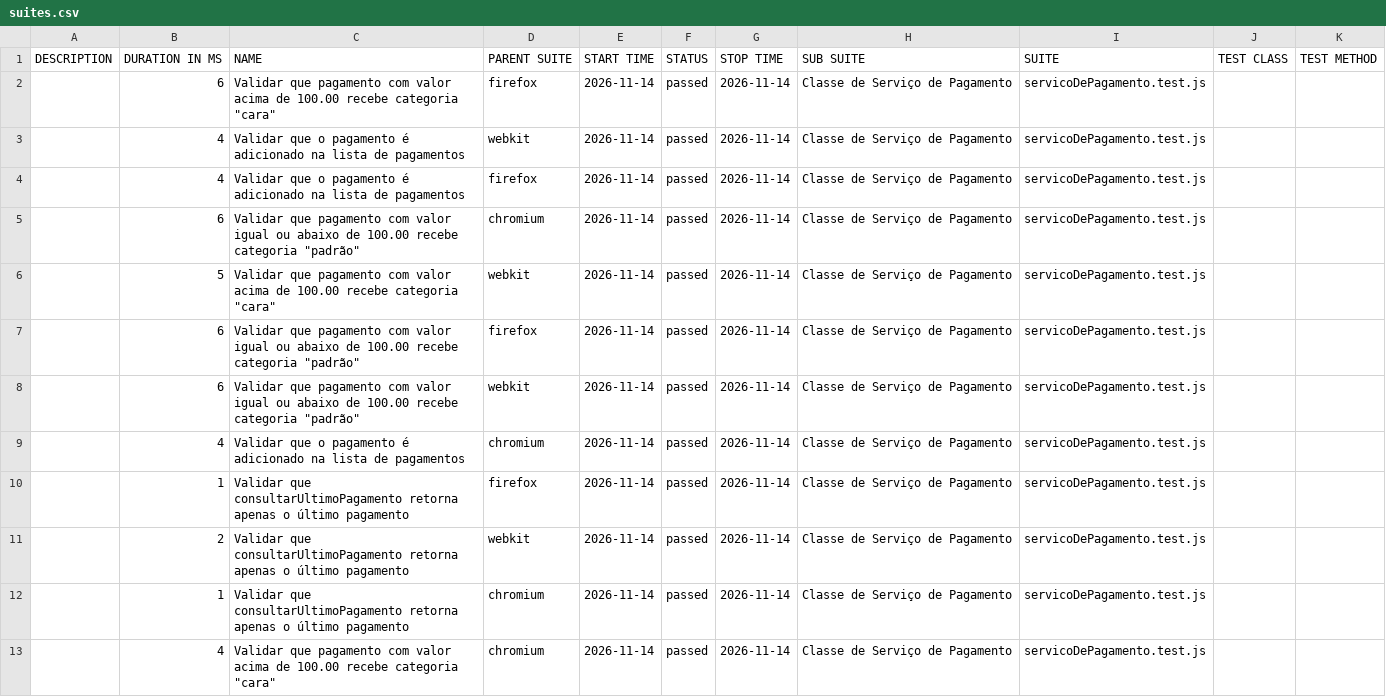
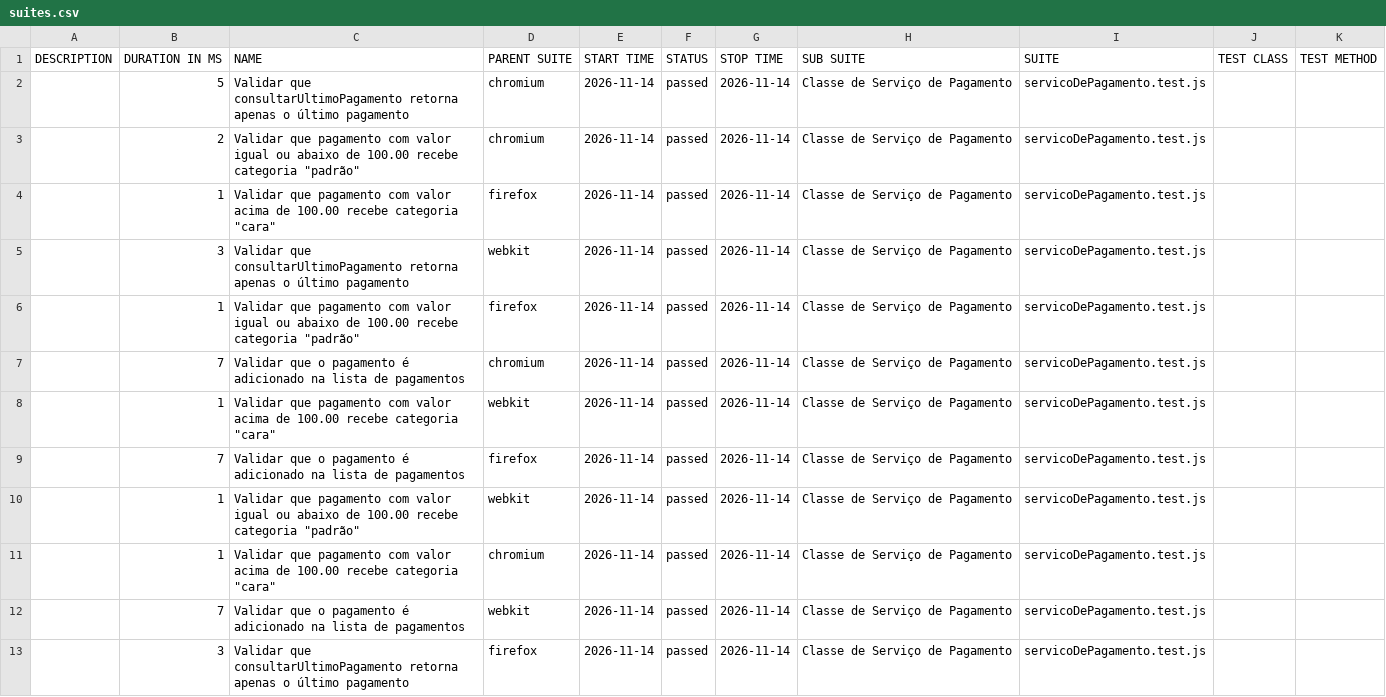
Before and after one commit to Pattyd08/trabalho-conclusao-ci, a CSV file: agendado/data/suites.csv, drawn as a sheet.

```diff
--- a/agendado/data/suites.csv
+++ b/agendado/data/suites.csv
@@ -1,13 +1,13 @@
 "DESCRIPTION","DURATION IN MS","NAME","PARENT SUITE","START TIME","STATUS","STOP TIME","SUB SUITE","SUITE","TEST CLASS","TEST METHOD"
-"","6","Validar que pagamento com valor acima de 100.00 recebe categoria ""cara""","firefox","2026-11-14","passed","2026-11-14","Classe de Serviço de Pagamento","servicoDePagamento.test.js","",""
-"","4","Validar que o pagamento é adicionado na lista de pagamentos","webkit","2026-11-14","passed","2026-11-14","Classe de Serviço de Pagamento","servicoDePagamento.test.js","",""
-"","4","Validar que o pagamento é adicionado na lista de pagamentos","firefox","2026-11-14","passed","2026-11-14","Classe de Serviço de Pagamento","servicoDePagamento.test.js","",""
-"","6","Validar que pagamento com valor igual ou abaixo de 100.00 recebe categoria ""padrão""","chromium","2026-11-14","passed","2026-11-14","Classe de Serviço de Pagamento","servicoDePagamento.test.js","",""
-"","5","Validar que pagamento com valor acima de 100.00 recebe categoria ""cara""","webkit","2026-11-14","passed","2026-11-14","Classe de Serviço de Pagamento","servicoDePagamento.test.js","",""
-"","6","Validar que pagamento com valor igual ou abaixo de 100.00 recebe categoria ""padrão""","firefox","2026-11-14","passed","2026-11-14","Classe de Serviço de Pagamento","servicoDePagamento.test.js","",""
-"","6","Validar que pagamento com valor igual ou abaixo de 100.00 recebe categoria ""padrão""","webkit","2026-11-14","passed","2026-11-14","Classe de Serviço de Pagamento","servicoDePagamento.test.js","",""
-"","4","Validar que o pagamento é adicionado na lista de pagamentos","chromium","2026-11-14","passed","2026-11-14","Classe de Serviço de Pagamento","servicoDePagamento.test.js","",""
-"","1","Validar que consultarUltimoPagamento retorna apenas o último pagamento","firefox","2026-11-14","passed","2026-11-14","Classe de Serviço de Pagamento","servicoDePagamento.test.js","",""
-"","2","Validar que consultarUltimoPagamento retorna apenas o último pagamento","webkit","2026-11-14","passed","2026-11-14","Classe de Serviço de Pagamento","servicoDePagamento.test.js","",""
-"","1","Validar que consultarUltimoPagamento retorna apenas o último pagamento","chromium","2026-11-14","passed","2026-11-14","Classe de Serviço de Pagamento","servicoDePagamento.test.js","",""
-"","4","Validar que pagamento com valor acima de 100.00 recebe categoria ""cara""","chromium","2026-11-14","passed","2026-11-14","Classe de Serviço de Pagamento","servicoDePagamento.test.js","",""
+"","5","Validar que consultarUltimoPagamento retorna apenas o último pagamento","chromium","2026-11-14","passed","2026-11-14","Classe de Serviço de Pagamento","servicoDePagamento.test.js","",""
+"","2","Validar que pagamento com valor igual ou abaixo de 100.00 recebe categoria ""padrão""","chromium","2026-11-14","passed","2026-11-14","Classe de Serviço de Pagamento","servicoDePagamento.test.js","",""
+"","1","Validar que pagamento com valor acima de 100.00 recebe categoria ""cara""","firefox","2026-11-14","passed","2026-11-14","Classe de Serviço de Pagamento","servicoDePagamento.test.js","",""
+"","3","Validar que consultarUltimoPagamento retorna apenas o último pagamento","webkit","2026-11-14","passed","2026-11-14","Classe de Serviço de Pagamento","servicoDePagamento.test.js","",""
+"","1","Validar que pagamento com valor igual ou abaixo de 100.00 recebe categoria ""padrão""","firefox","2026-11-14","passed","2026-11-14","Classe de Serviço de Pagamento","servicoDePagamento.test.js","",""
+"","7","Validar que o pagamento é adicionado na lista de pagamentos","chromium","2026-11-14","passed","2026-11-14","Classe de Serviço de Pagamento","servicoDePagamento.test.js","",""
+"","1","Validar que pagamento com valor acima de 100.00 recebe categoria ""cara""","webkit","2026-11-14","passed","2026-11-14","Classe de Serviço de Pagamento","servicoDePagamento.test.js","",""
+"","7","Validar que o pagamento é adicionado na lista de pagamentos","firefox","2026-11-14","passed","2026-11-14","Classe de Serviço de Pagamento","servicoDePagamento.test.js","",""
+"","1","Validar que pagamento com valor igual ou abaixo de 100.00 recebe categoria ""padrão""","webkit","2026-11-14","passed","2026-11-14","Classe de Serviço de Pagamento","servicoDePagamento.test.js","",""
+"","1","Validar que pagamento com valor acima de 100.00 recebe categoria ""cara""","chromium","2026-11-14","passed","2026-11-14","Classe de Serviço de Pagamento","servicoDePagamento.test.js","",""
+"","7","Validar que o pagamento é adicionado na lista de pagamentos","webkit","2026-11-14","passed","2026-11-14","Classe de Serviço de Pagamento","servicoDePagamento.test.js","",""
+"","3","Validar que consultarUltimoPagamento retorna apenas o último pagamento","firefox","2026-11-14","passed","2026-11-14","Classe de Serviço de Pagamento","servicoDePagamento.test.js","",""
```
Also changed, not shown: 45 other files.
